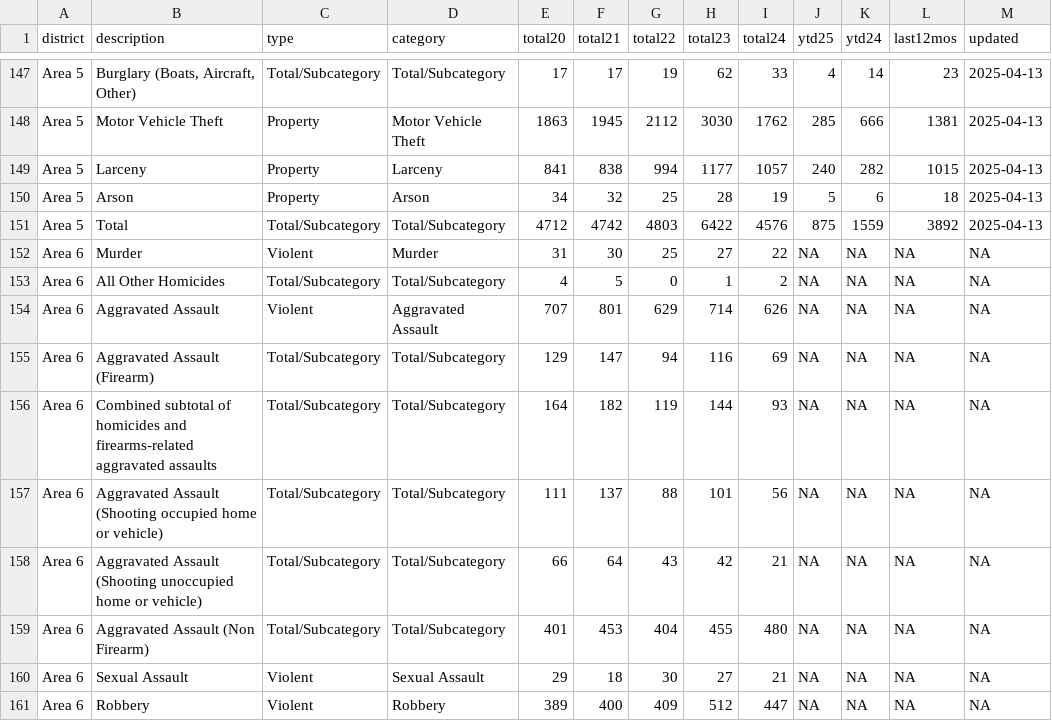
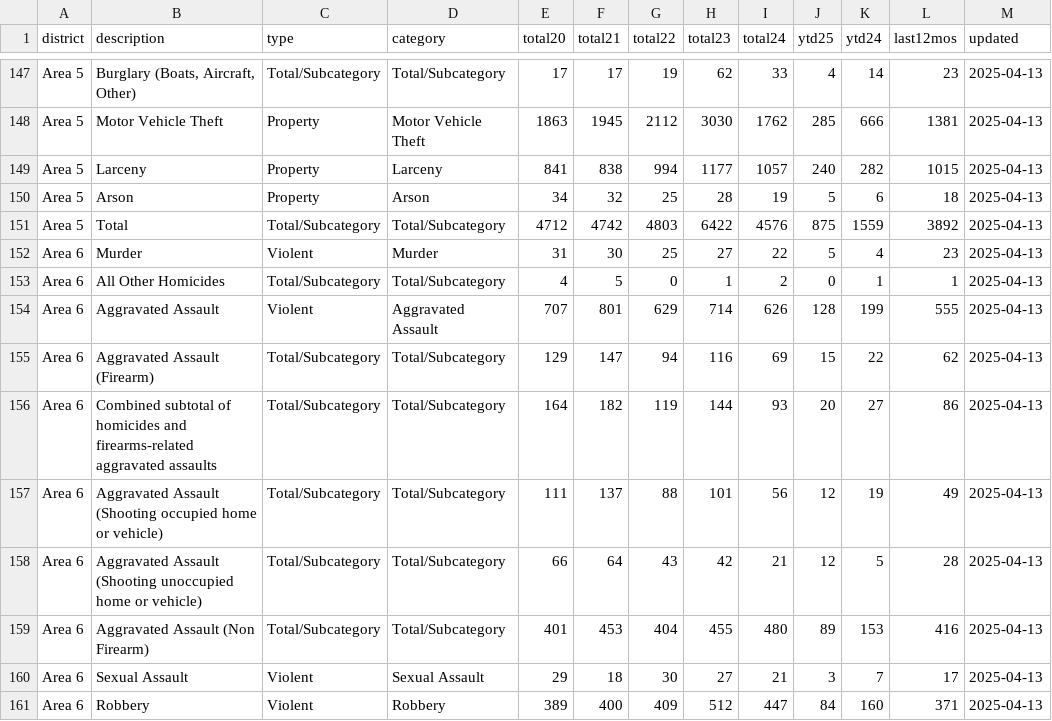
Before and after one commit to abcotvdata/safetytracker_oakland, a CSV file: data/output/oakland_crime.csv, drawn as a sheet; only a part is shown, gaps mark what is left out; the diff covers the shown part only.

```diff
--- a/data/output/oakland_crime.csv
+++ b/data/output/oakland_crime.csv
@@ -151,11 +151,11 @@ Area 5,Arson,Property,Arson,34,32,25,28,19,5,6,18,2025-04-13
 Area 5,Total,Total/Subcategory,Total/Subcategory,4712,4742,4803,6422,4576,875,1559,3892,2025-04-13
-Area 6,Murder,Violent,Murder,31,30,25,27,22,NA,NA,NA,NA
-Area 6,All Other Homicides,Total/Subcategory,Total/Subcategory,4,5,0,1,2,NA,NA,NA,NA
-Area 6,Aggravated Assault,Violent,Aggravated Assault,707,801,629,714,626,NA,NA,NA,NA
-Area 6,Aggravated Assault (Firearm),Total/Subcategory,Total/Subcategory,129,147,94,116,69,NA,NA,NA,NA
-Area 6,Combined subtotal of homicides and firearms-related aggravated assaults,Total/Subcategory,Total/Subcategory,164,182,119,144,93,NA,NA,NA,NA
-Area 6,Aggravated Assault (Shooting occupied home or vehicle),Total/Subcategory,Total/Subcategory,111,137,88,101,56,NA,NA,NA,NA
-Area 6,Aggravated Assault (Shooting unoccupied home or vehicle),Total/Subcategory,Total/Subcategory,66,64,43,42,21,NA,NA,NA,NA
-Area 6,Aggravated Assault (Non Firearm),Total/Subcategory,Total/Subcategory,401,453,404,455,480,NA,NA,NA,NA
-Area 6,Sexual Assault,Violent,Sexual Assault,29,18,30,27,21,NA,NA,NA,NA
-Area 6,Robbery,Violent,Robbery,389,400,409,512,447,NA,NA,NA,NA
+Area 6,Murder,Violent,Murder,31,30,25,27,22,5,4,23,2025-04-13
+Area 6,All Other Homicides,Total/Subcategory,Total/Subcategory,4,5,0,1,2,0,1,1,2025-04-13
+Area 6,Aggravated Assault,Violent,Aggravated Assault,707,801,629,714,626,128,199,555,2025-04-13
+Area 6,Aggravated Assault (Firearm),Total/Subcategory,Total/Subcategory,129,147,94,116,69,15,22,62,2025-04-13
+Area 6,Combined subtotal of homicides and firearms-related aggravated assaults,Total/Subcategory,Total/Subcategory,164,182,119,144,93,20,27,86,2025-04-13
+Area 6,Aggravated Assault (Shooting occupied home or vehicle),Total/Subcategory,Total/Subcategory,111,137,88,101,56,12,19,49,2025-04-13
+Area 6,Aggravated Assault (Shooting unoccupied home or vehicle),Total/Subcategory,Total/Subcategory,66,64,43,42,21,12,5,28,2025-04-13
+Area 6,Aggravated Assault (Non Firearm),Total/Subcategory,Total/Subcategory,401,453,404,455,480,89,153,416,2025-04-13
+Area 6,Sexual Assault,Violent,Sexual Assault,29,18,30,27,21,3,7,17,2025-04-13
+Area 6,Robbery,Violent,Robbery,389,400,409,512,447,84,160,371,2025-04-13
```
Also changed, not shown: 60 edited cells elsewhere in this file, data/output/recent/oakland_crime_recent.csv, data/output/yearly/district_yearly.csv, 17 other files.
